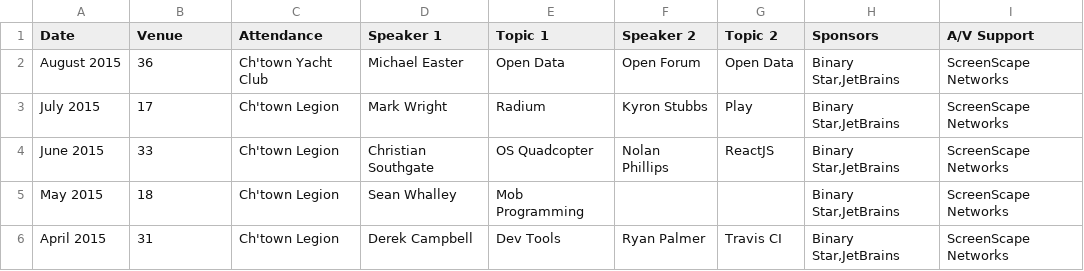
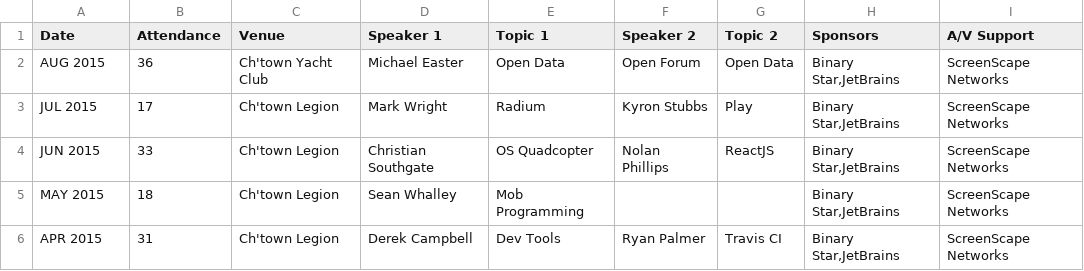
Before and after one commit to peidevs/Event_Resources, a CSV file: MeetUps.csv, drawn as a sheet.

Commit message:
fix

```diff
--- a/MeetUps.csv
+++ b/MeetUps.csv
@@ -1,6 +1,6 @@
-"Date","Venue","Attendance","Speaker 1"," Topic 1","Speaker 2"," Topic 2","Sponsors","A/V Support"
-"August 2015","36","Ch'town Yacht Club","Michael Easter","Open Data","Open Forum","Open Data","Binary Star,JetBrains","ScreenScape Networks"
-"July 2015","17","Ch'town Legion","Mark Wright","Radium","Kyron Stubbs","Play","Binary Star,JetBrains","ScreenScape Networks"
-"June 2015","33","Ch'town Legion","Christian Southgate","OS Quadcopter","Nolan Phillips","ReactJS","Binary Star,JetBrains","ScreenScape Networks"
-"May 2015","18","Ch'town Legion","Sean Whalley","Mob Programming","","","Binary Star,JetBrains","ScreenScape Networks"
-"April 2015","31","Ch'town Legion","Derek Campbell","Dev Tools","Ryan Palmer","Travis CI","Binary Star,JetBrains","ScreenScape Networks"
+"Date","Attendance","Venue","Speaker 1"," Topic 1","Speaker 2"," Topic 2","Sponsors","A/V Support"
+"AUG 2015","36","Ch'town Yacht Club","Michael Easter","Open Data","Open Forum","Open Data","Binary Star,JetBrains","ScreenScape Networks"
+"JUL 2015","17","Ch'town Legion","Mark Wright","Radium","Kyron Stubbs","Play","Binary Star,JetBrains","ScreenScape Networks"
+"JUN 2015","33","Ch'town Legion","Christian Southgate","OS Quadcopter","Nolan Phillips","ReactJS","Binary Star,JetBrains","ScreenScape Networks"
+"MAY 2015","18","Ch'town Legion","Sean Whalley","Mob Programming","","","Binary Star,JetBrains","ScreenScape Networks"
+"APR 2015","31","Ch'town Legion","Derek Campbell","Dev Tools","Ryan Palmer","Travis CI","Binary Star,JetBrains","ScreenScape Networks"
```
